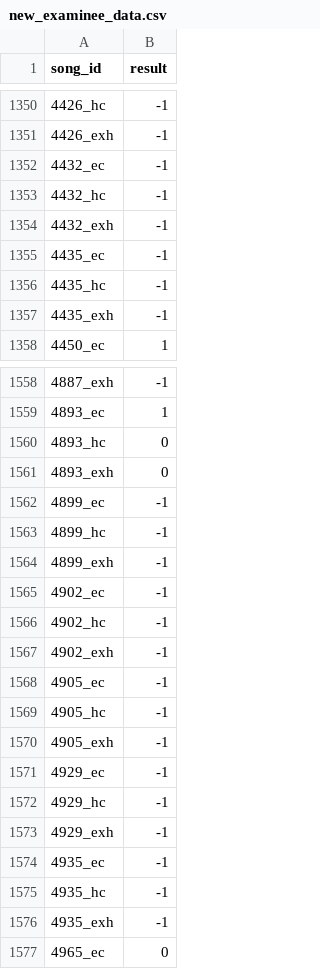
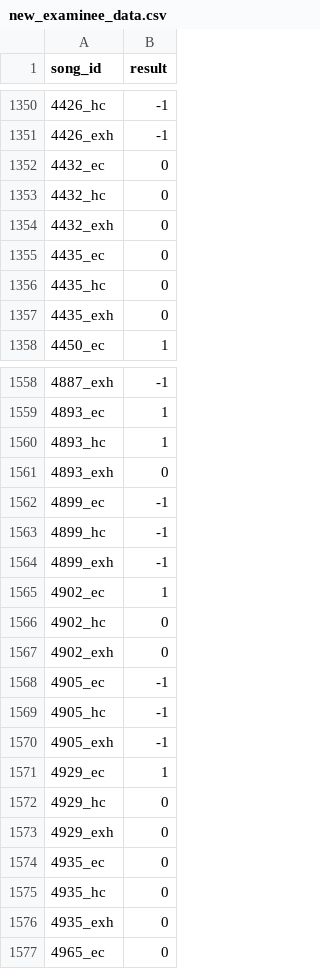
Before and after one commit to ryowatanabe/iidx-clear-ability-estimator, a CSV file: data/new_examinee_data.csv, drawn as a sheet; only a part is shown, gaps mark what is left out; the diff covers the shown part only.

```diff
--- a/data/new_examinee_data.csv
+++ b/data/new_examinee_data.csv
@@ -1351,8 +1351,8 @@ song_id,result
 4426_exh,-1
-4432_ec,-1
-4432_hc,-1
-4432_exh,-1
-4435_ec,-1
-4435_hc,-1
-4435_exh,-1
+4432_ec,0
+4432_hc,0
+4432_exh,0
+4435_ec,0
+4435_hc,0
+4435_exh,0
 4450_ec,1
@@ -1559,3 +1559,3 @@ song_id,result
 4893_ec,1
-4893_hc,0
+4893_hc,1
 4893_exh,0
@@ -1564,5 +1564,5 @@ song_id,result
 4899_exh,-1
-4902_ec,-1
-4902_hc,-1
-4902_exh,-1
+4902_ec,1
+4902_hc,0
+4902_exh,0
 4905_ec,-1
@@ -1570,8 +1570,8 @@ song_id,result
 4905_exh,-1
-4929_ec,-1
-4929_hc,-1
-4929_exh,-1
-4935_ec,-1
-4935_hc,-1
-4935_exh,-1
+4929_ec,1
+4929_hc,0
+4929_exh,0
+4935_ec,0
+4935_hc,0
+4935_exh,0
 4965_ec,0
```
Also changed, not shown: 63 added rows and 95 edited cells elsewhere in this file, data/clear_ability.csv, data/model_data.csv, 2 other files.
